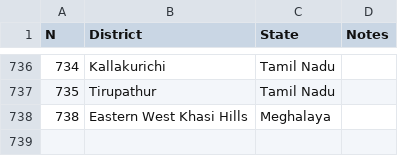
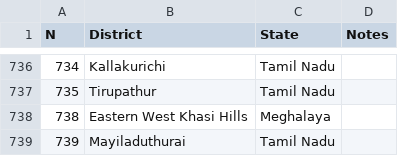
Before and after one commit to abhiramr/covid19bharat_data, a CSV file: csv/latest/district_list.csv, drawn as a sheet; only a part is shown, gaps mark what is left out; the diff names each change by its address in the sheet, - before the commit and + after, or states it on an @@ line.

Commit message:
data updated on - Sat Jan 22 23:40:18 IST 2022

```diff
--- a/csv/latest/district_list.csv
+++ b/csv/latest/district_list.csv
+row 739: 739 | Mayiladuthurai | Tamil Nadu
```
Also changed, not shown: csv/latest/case_time_series.csv, csv/latest/district_wise.csv, 17 other files.
